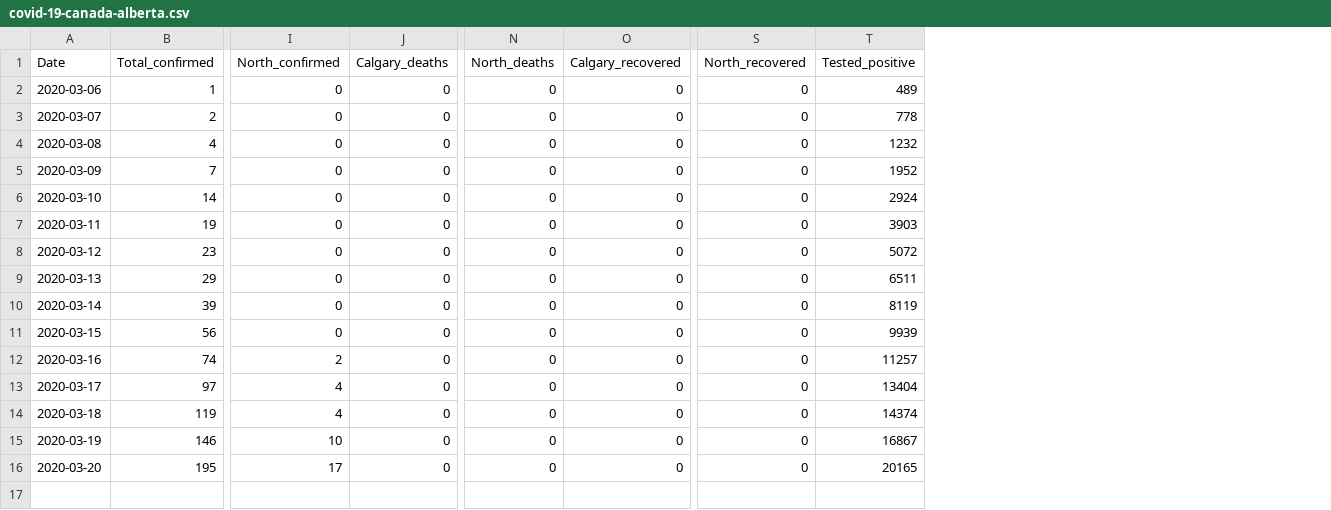
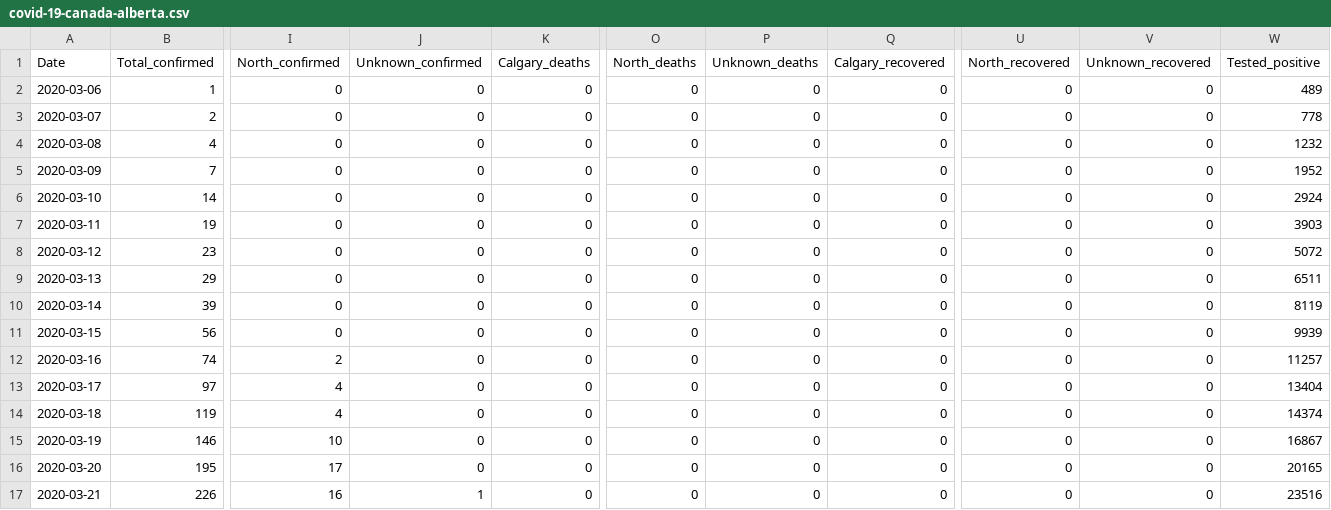
Before and after one commit to analythium/covid-19, a CSV file: data/covid-19-canada-alberta.csv, drawn as a sheet; only a part is shown, gaps mark what is left out; rows hold the shown columns only; the diff names each change by its address in the sheet, - before the commit and + after, or states it on an @@ line.

Commit message:
Update covid-19-canada-alberta.csv

```diff
--- a/data/covid-19-canada-alberta.csv
+++ b/data/covid-19-canada-alberta.csv
+column J (Unknown_confirmed), rows 2-16: all 0
+column P (Unknown_deaths), rows 2-16: all 0
+column V (Unknown_recovered), rows 2-16: all 0
+row 17: 2020-03-21 | 226 | 16 | 1 | 0 | 0 | 0 | 0 | 0 | 0 | 23516
```
